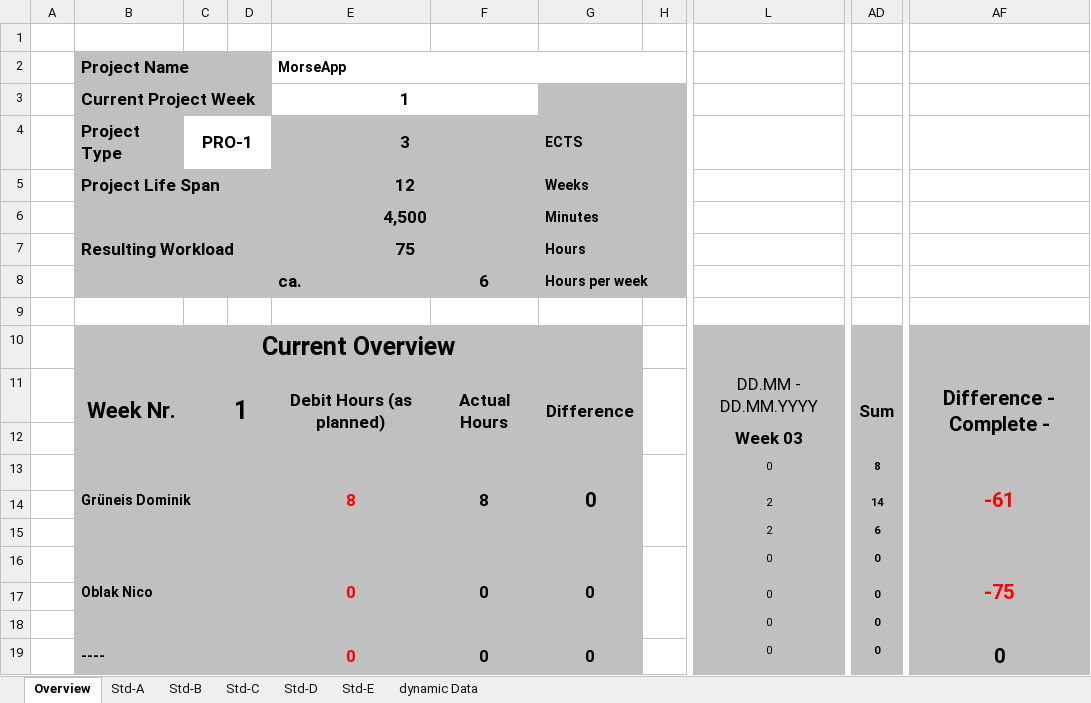
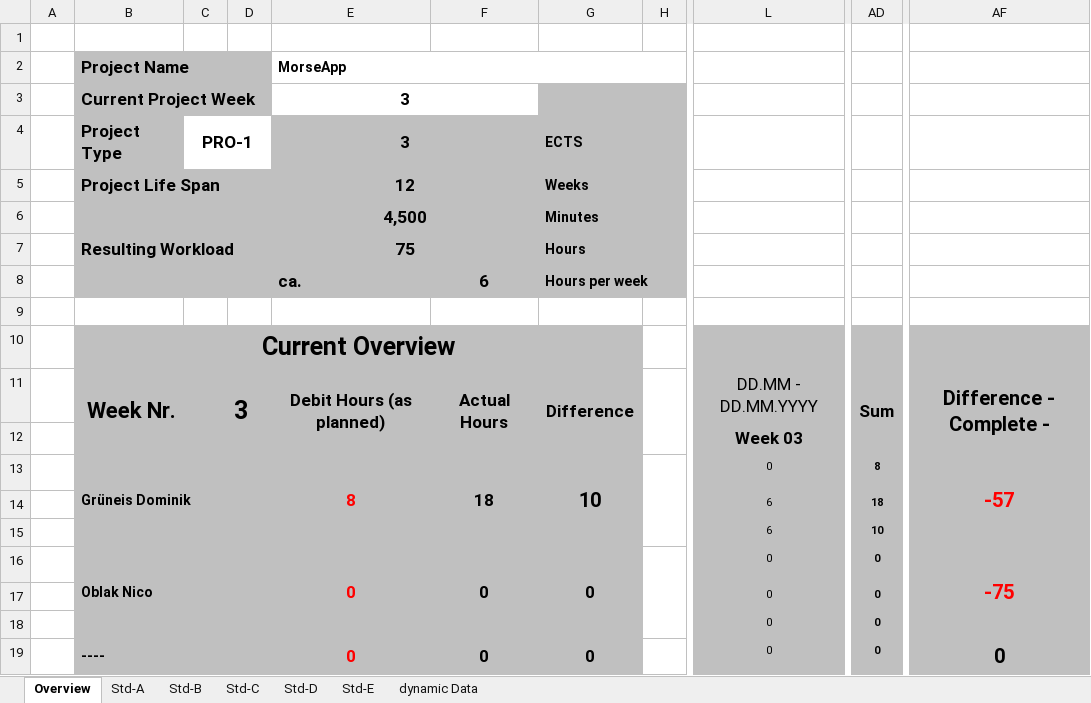
Before and after one commit to Greani/MorseApp, an Excel workbook: Documents/Time_recording.xlsx, sheet Overview, drawn as a sheet; only a part is shown, gaps mark what is left out; values as stored, in another font and other column widths than the file's, no borders; conditional formats not drawn; the diff names each change by its address in the sheet, - before the commit and + after, or states it on an @@ line.

```diff
--- a/Documents/Time_recording.xlsx (sheet Overview)
+++ b/Documents/Time_recording.xlsx (sheet Overview)
-E3: 1
+E3: 3
-D11: 1
+D11: 3
-F13: 8
+F13: 18
-G13: 0
+G13: 10
-AF13: -61
+AF13: -57
-L14:L15: 2
+L14:L15: 6
-AD14: 14
+AD14: 18
-AD15: 6
+AD15: 10
```
Also changed, not shown: sheet Std-A, 5 other files.
